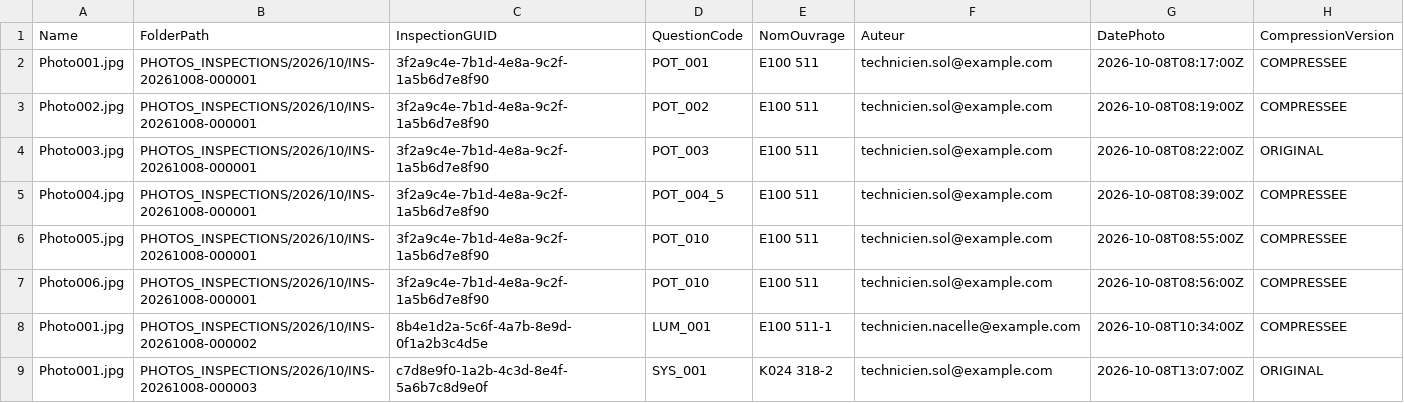
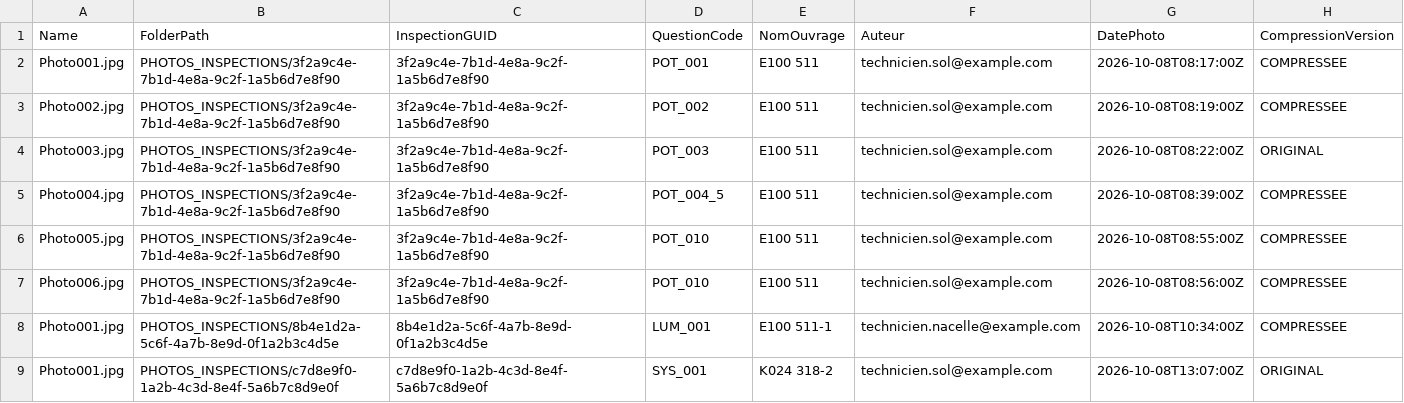
Before and after one commit to trstbdrt/luwa-maintenance-preventive-backup, a CSV file: sharepoint/data-model/photos.csv, drawn as a sheet.

```diff
--- a/sharepoint/data-model/photos.csv
+++ b/sharepoint/data-model/photos.csv
@@ -1,9 +1,9 @@
 Name,FolderPath,InspectionGUID,QuestionCode,NomOuvrage,Auteur,DatePhoto,CompressionVersion
-Photo001.jpg,PHOTOS_INSPECTIONS/2026/10/INS-20261008-000001,3f2a9c4e-7b1d-4e8a-9c2f-1a5b6d7e8f90,POT_001,E100 511,technicien.sol@example.com,2026-10-08T08:17:00Z,COMPRESSEE
-Photo002.jpg,PHOTOS_INSPECTIONS/2026/10/INS-20261008-000001,3f2a9c4e-7b1d-4e8a-9c2f-1a5b6d7e8f90,POT_002,E100 511,technicien.sol@example.com,2026-10-08T08:19:00Z,COMPRESSEE
-Photo003.jpg,PHOTOS_INSPECTIONS/2026/10/INS-20261008-000001,3f2a9c4e-7b1d-4e8a-9c2f-1a5b6d7e8f90,POT_003,E100 511,technicien.sol@example.com,2026-10-08T08:22:00Z,ORIGINAL
-Photo004.jpg,PHOTOS_INSPECTIONS/2026/10/INS-20261008-000001,3f2a9c4e-7b1d-4e8a-9c2f-1a5b6d7e8f90,POT_004_5,E100 511,technicien.sol@example.com,2026-10-08T08:39:00Z,COMPRESSEE
-Photo005.jpg,PHOTOS_INSPECTIONS/2026/10/INS-20261008-000001,3f2a9c4e-7b1d-4e8a-9c2f-1a5b6d7e8f90,POT_010,E100 511,technicien.sol@example.com,2026-10-08T08:55:00Z,COMPRESSEE
-Photo006.jpg,PHOTOS_INSPECTIONS/2026/10/INS-20261008-000001,3f2a9c4e-7b1d-4e8a-9c2f-1a5b6d7e8f90,POT_010,E100 511,technicien.sol@example.com,2026-10-08T08:56:00Z,COMPRESSEE
-Photo001.jpg,PHOTOS_INSPECTIONS/2026/10/INS-20261008-000002,8b4e1d2a-5c6f-4a7b-8e9d-0f1a2b3c4d5e,LUM_001,E100 511-1,technicien.nacelle@example.com,2026-10-08T10:34:00Z,COMPRESSEE
-Photo001.jpg,PHOTOS_INSPECTIONS/2026/10/INS-20261008-000003,c7d8e9f0-1a2b-4c3d-8e4f-5a6b7c8d9e0f,SYS_001,K024 318-2,technicien.sol@example.com,2026-10-08T13:07:00Z,ORIGINAL
+Photo001.jpg,PHOTOS_INSPECTIONS/3f2a9c4e-7b1d-4e8a-9c2f-1a5b6d7e8f90,3f2a9c4e-7b1d-4e8a-9c2f-1a5b6d7e8f90,POT_001,E100 511,technicien.sol@example.com,2026-10-08T08:17:00Z,COMPRESSEE
+Photo002.jpg,PHOTOS_INSPECTIONS/3f2a9c4e-7b1d-4e8a-9c2f-1a5b6d7e8f90,3f2a9c4e-7b1d-4e8a-9c2f-1a5b6d7e8f90,POT_002,E100 511,technicien.sol@example.com,2026-10-08T08:19:00Z,COMPRESSEE
+Photo003.jpg,PHOTOS_INSPECTIONS/3f2a9c4e-7b1d-4e8a-9c2f-1a5b6d7e8f90,3f2a9c4e-7b1d-4e8a-9c2f-1a5b6d7e8f90,POT_003,E100 511,technicien.sol@example.com,2026-10-08T08:22:00Z,ORIGINAL
+Photo004.jpg,PHOTOS_INSPECTIONS/3f2a9c4e-7b1d-4e8a-9c2f-1a5b6d7e8f90,3f2a9c4e-7b1d-4e8a-9c2f-1a5b6d7e8f90,POT_004_5,E100 511,technicien.sol@example.com,2026-10-08T08:39:00Z,COMPRESSEE
+Photo005.jpg,PHOTOS_INSPECTIONS/3f2a9c4e-7b1d-4e8a-9c2f-1a5b6d7e8f90,3f2a9c4e-7b1d-4e8a-9c2f-1a5b6d7e8f90,POT_010,E100 511,technicien.sol@example.com,2026-10-08T08:55:00Z,COMPRESSEE
+Photo006.jpg,PHOTOS_INSPECTIONS/3f2a9c4e-7b1d-4e8a-9c2f-1a5b6d7e8f90,3f2a9c4e-7b1d-4e8a-9c2f-1a5b6d7e8f90,POT_010,E100 511,technicien.sol@example.com,2026-10-08T08:56:00Z,COMPRESSEE
+Photo001.jpg,PHOTOS_INSPECTIONS/8b4e1d2a-5c6f-4a7b-8e9d-0f1a2b3c4d5e,8b4e1d2a-5c6f-4a7b-8e9d-0f1a2b3c4d5e,LUM_001,E100 511-1,technicien.nacelle@example.com,2026-10-08T10:34:00Z,COMPRESSEE
+Photo001.jpg,PHOTOS_INSPECTIONS/c7d8e9f0-1a2b-4c3d-8e4f-5a6b7c8d9e0f,c7d8e9f0-1a2b-4c3d-8e4f-5a6b7c8d9e0f,SYS_001,K024 318-2,technicien.sol@example.com,2026-10-08T13:07:00Z,ORIGINAL
```
Also changed, not shown: 10 other files.
